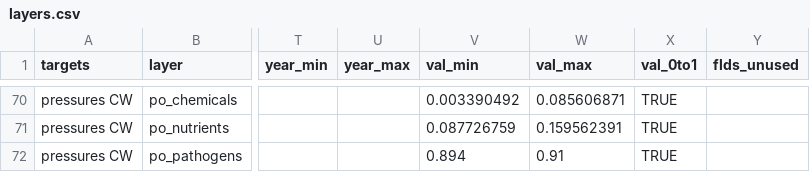
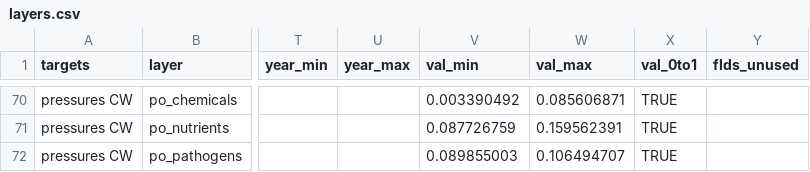
Before and after one commit to OHI-Science/gye, a CSV file: region2015/layers.csv, drawn as a sheet; only a part is shown, gaps mark what is left out; the diff covers the shown part only; the diff names each change by its address in the sheet, - before the commit and + after, or states it on an @@ line.

```diff
--- a/region2015/layers.csv
+++ b/region2015/layers.csv
-V72 (val_min): 0.894
+V72 (val_min): 0.089855003
-W72 (val_max): 0.91
+W72 (val_max): 0.106494707
```
Also changed, not shown: 5 edited cells elsewhere in this file, region2015/scores.csv, 4 other files.
